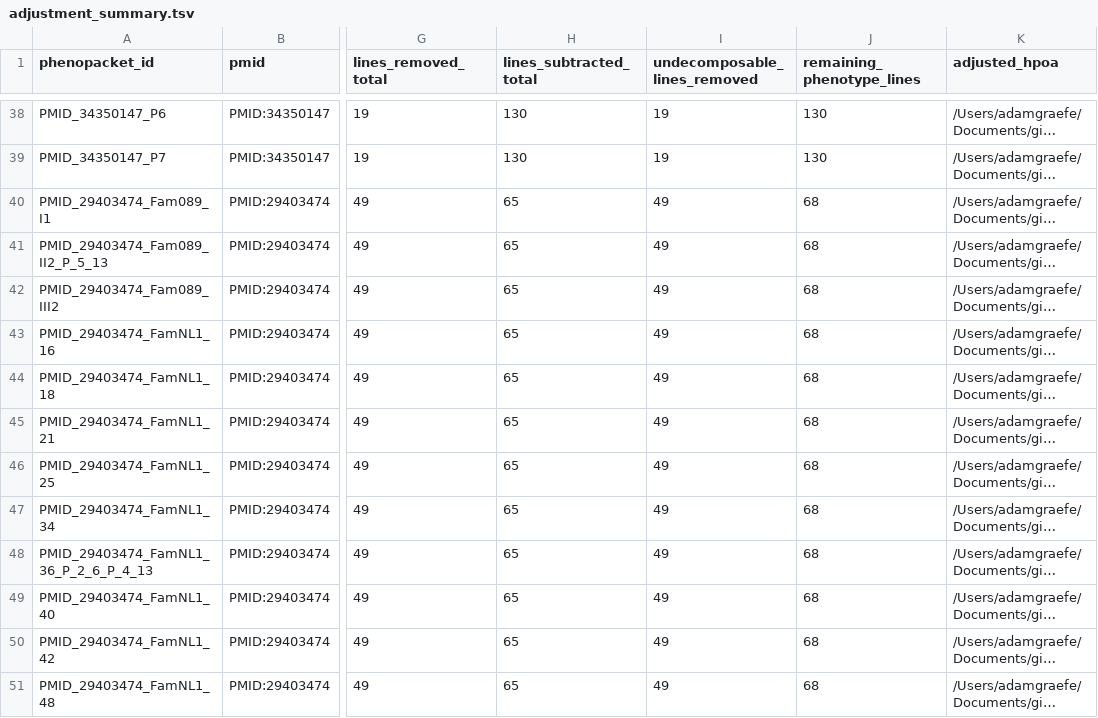
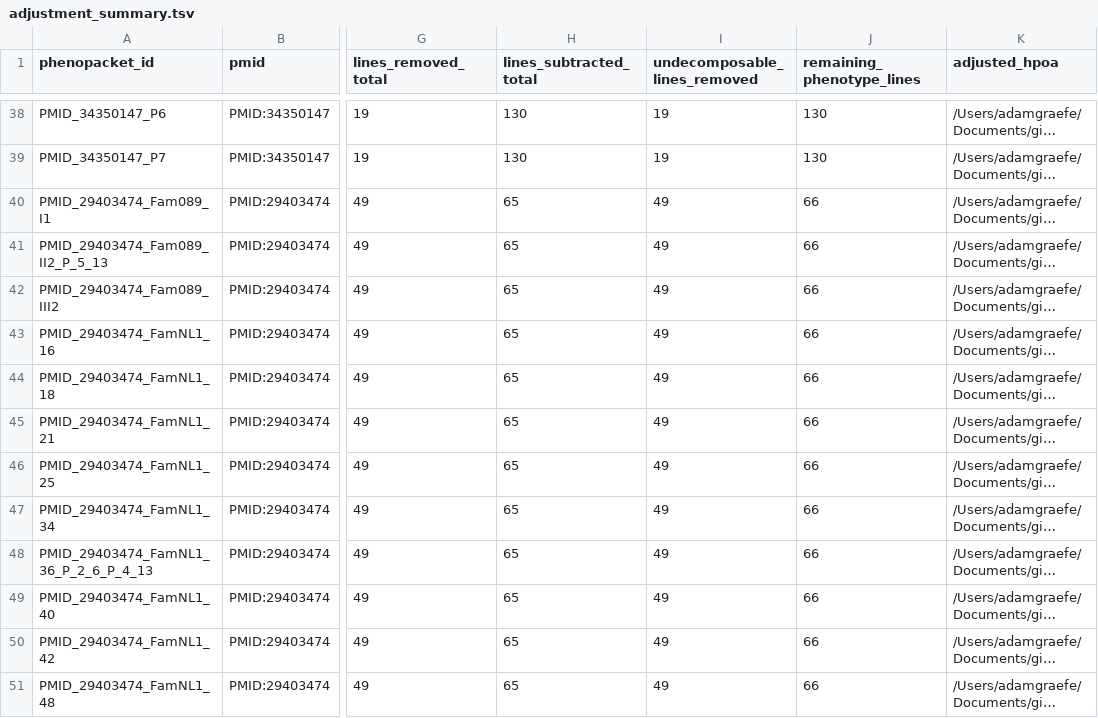
Before and after one commit to P2GX/esid4hpo-analysis, a TSV file: src/analysis/_work/hpoa_adjusted/new/adjustment_summary.tsv, drawn as a sheet; only a part is shown, gaps mark what is left out; long unchanged cells end in …; the diff covers the shown part only; the diff names each change by its address in the sheet, - before the commit and + after, or states it on an @@ line.

```diff
--- a/src/analysis/_work/hpoa_adjusted/new/adjustment_summary.tsv
+++ b/src/analysis/_work/hpoa_adjusted/new/adjustment_summary.tsv
-J40:J51 (remaining_phenotype_lines): 68
+J40:J51 (remaining_phenotype_lines): 66
```
Also changed, not shown: 12 edited cells elsewhere in this file, src/analysis/_work/hpoa_adjusted/new/augmentation_summary.tsv, src/analysis/_work/lirical_ranks_long.csv, 9 other files.
